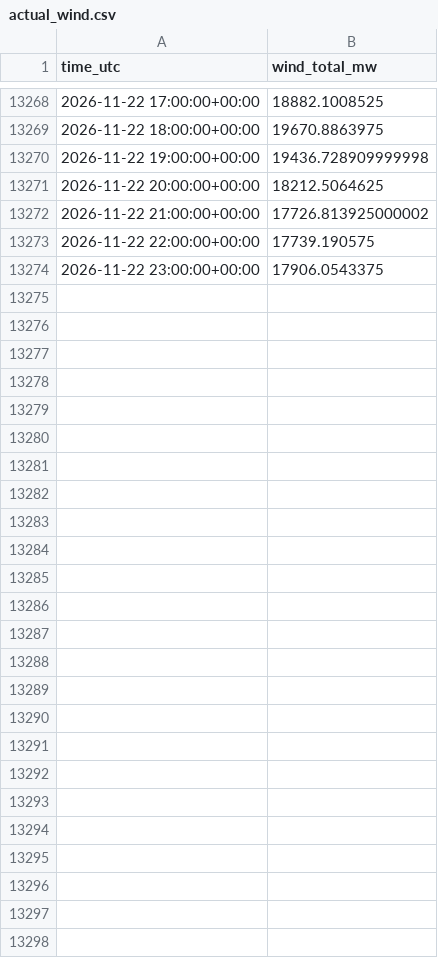
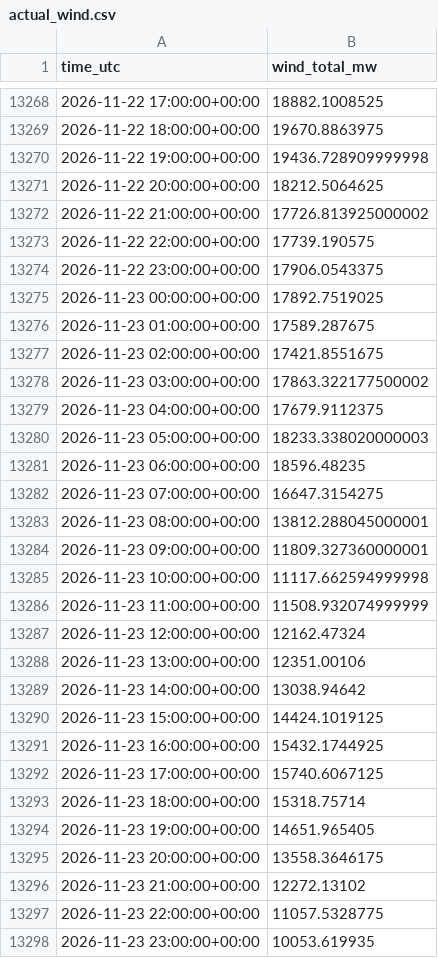
Before and after one commit to Kaif-077/German_Wind_Live, a CSV file: history/actual_wind.csv, drawn as a sheet; only a part is shown, gaps mark what is left out.

```diff
--- a/history/actual_wind.csv
+++ b/history/actual_wind.csv
@@ -13274 +13274,25 @@ time_utc,wind_total_mw
 2026-11-22 23:00:00+00:00,17906.0543375
+2026-11-23 00:00:00+00:00,17892.7519025
+2026-11-23 01:00:00+00:00,17589.287675
+2026-11-23 02:00:00+00:00,17421.8551675
+2026-11-23 03:00:00+00:00,17863.322177500002
+2026-11-23 04:00:00+00:00,17679.9112375
+2026-11-23 05:00:00+00:00,18233.338020000003
+2026-11-23 06:00:00+00:00,18596.48235
+2026-11-23 07:00:00+00:00,16647.3154275
+2026-11-23 08:00:00+00:00,13812.288045000001
+2026-11-23 09:00:00+00:00,11809.327360000001
+2026-11-23 10:00:00+00:00,11117.662594999998
+2026-11-23 11:00:00+00:00,11508.932074999999
+2026-11-23 12:00:00+00:00,12162.47324
+2026-11-23 13:00:00+00:00,12351.00106
+2026-11-23 14:00:00+00:00,13038.94642
+2026-11-23 15:00:00+00:00,14424.1019125
+2026-11-23 16:00:00+00:00,15432.1744925
+2026-11-23 17:00:00+00:00,15740.6067125
+2026-11-23 18:00:00+00:00,15318.75714
+2026-11-23 19:00:00+00:00,14651.965405
+2026-11-23 20:00:00+00:00,13558.3646175
+2026-11-23 21:00:00+00:00,12272.13102
+2026-11-23 22:00:00+00:00,11057.5328775
+2026-11-23 23:00:00+00:00,10053.619935
```
Also changed, not shown: logs/entsoe_availability.csv, scoreboard.csv, 1 other file.
